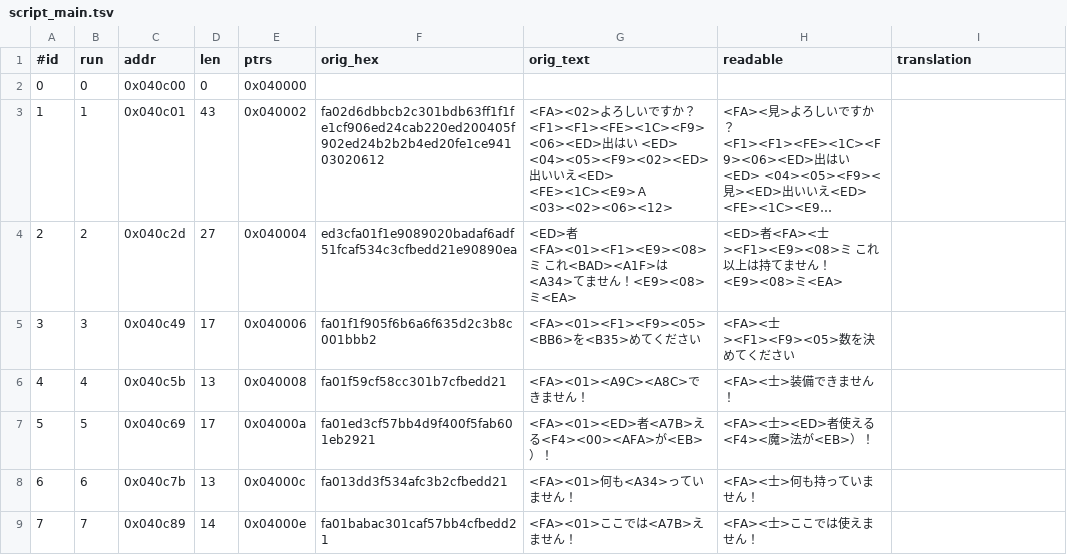
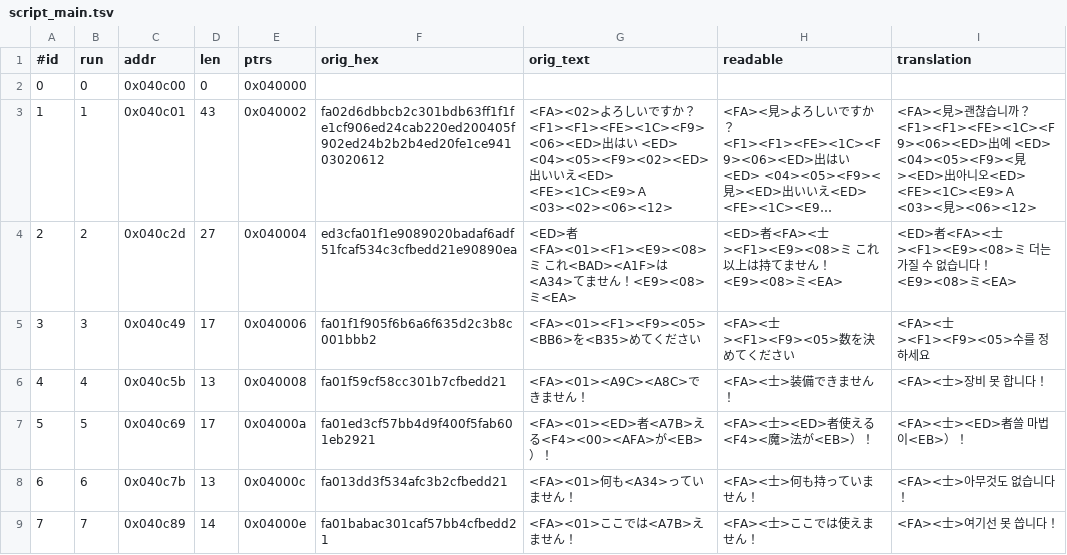
Before and after one commit to stPark-dev/Dark_Half_Korean, a TSV file: darkhalf-kr/script_main.tsv, drawn as a sheet; only a part is shown; long unchanged cells end in …; the diff covers the shown part only; the diff names each change by its address in the sheet, - before the commit and + after, or states it on an @@ line.

```diff
--- a/darkhalf-kr/script_main.tsv
+++ b/darkhalf-kr/script_main.tsv
-I3 (translation): (empty)
+I3 (translation): <FA><見>괜찮습니까？<F1><F1><FE><1C><F9><06><ED>出예 <ED> <04><05><F9><見><ED>出아니오<ED> <FE><1C><E9>Ａ<03><見><06><12>
-I4 (translation): (empty)
+I4 (translation): <ED>者<FA><士><F1><E9><08>ミ 더는 가질 수 없습니다！<E9><08>ミ<EA>
-I5 (translation): (empty)
+I5 (translation): <FA><士><F1><F9><05>수를 정하세요
-I6 (translation): (empty)
+I6 (translation): <FA><士>장비 못 합니다！
-I7 (translation): (empty)
+I7 (translation): <FA><士><ED>者쓸 마법이<EB>）！
-I8 (translation): (empty)
+I8 (translation): <FA><士>아무것도 없습니다！
-I9 (translation): (empty)
+I9 (translation): <FA><士>여기선 못 씁니다！
```
Also changed, not shown: 29 edited cells elsewhere in this file, 2 other files.
